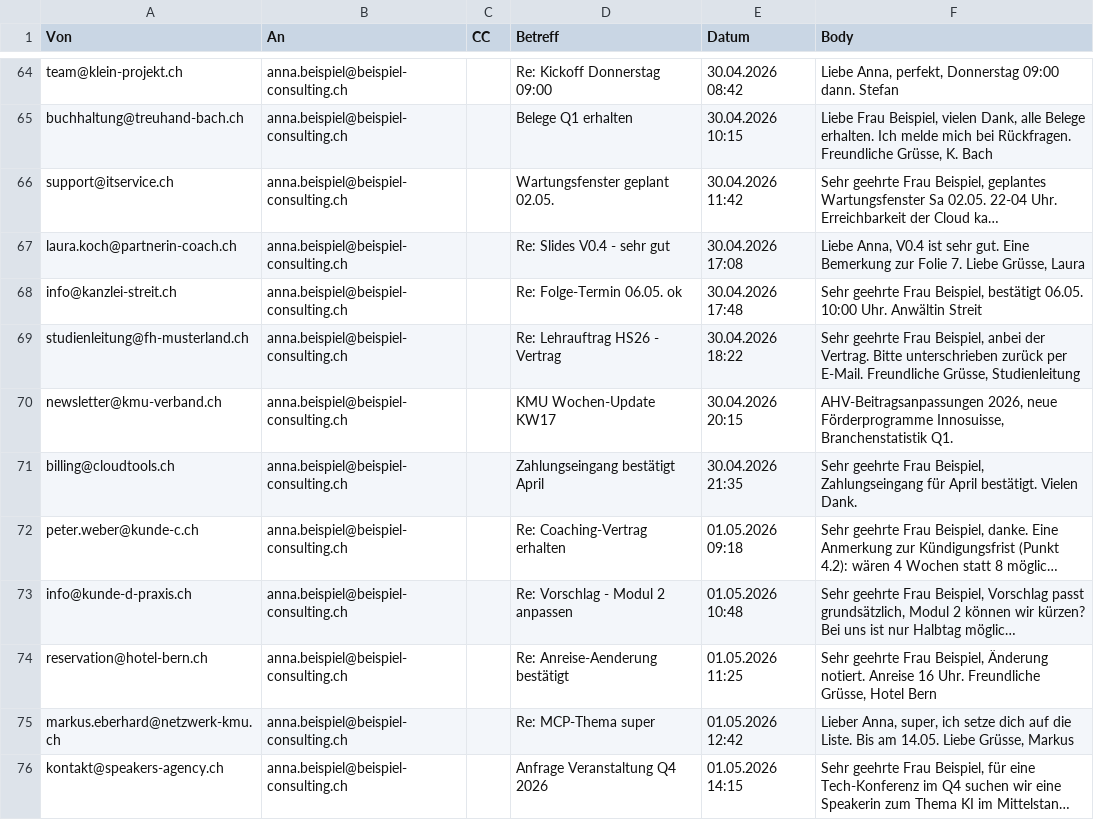
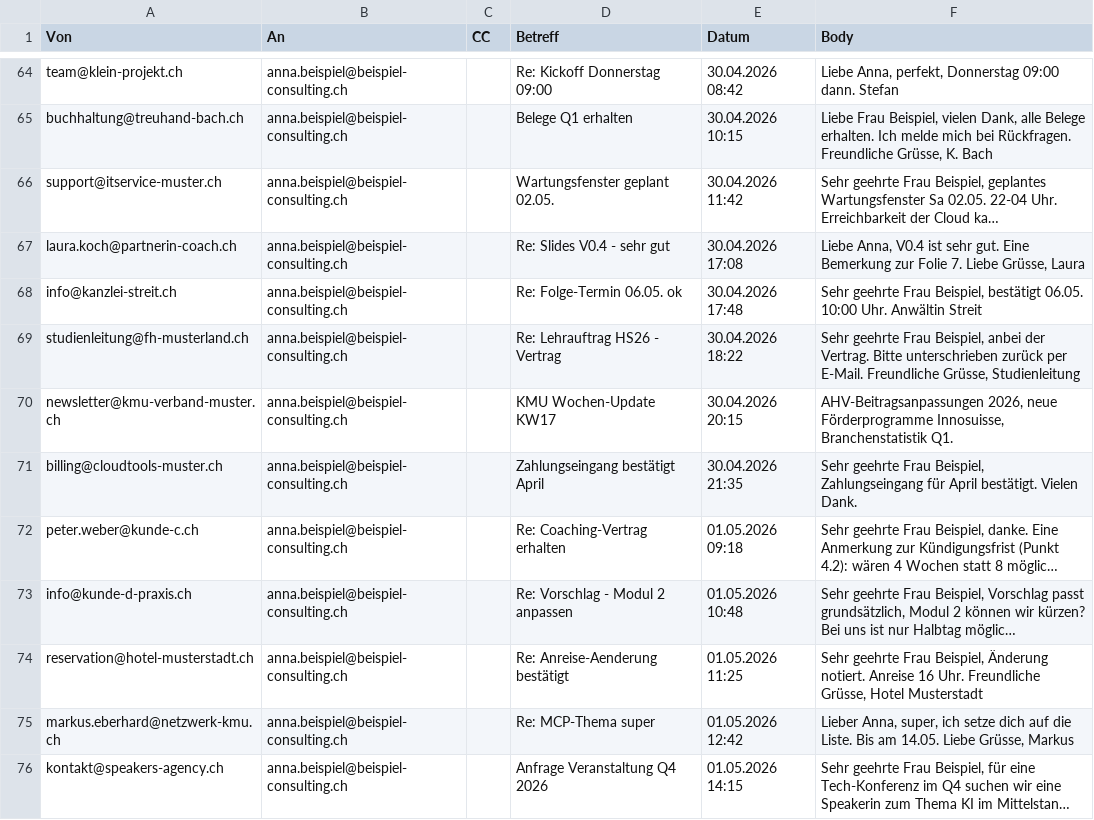
Before and after one commit to ai-edu-ch/ai-edu-plugins, a CSV file: plugins/ai-edu-mail-agents/examples/inbox.csv, drawn as a sheet; only a part is shown, gaps mark what is left out; long unchanged cells end in …; the diff covers the shown part only; the diff names each change by its address in the sheet, - before the commit and + after, or states it on an @@ line.

```diff
--- a/plugins/ai-edu-mail-agents/examples/inbox.csv
+++ b/plugins/ai-edu-mail-agents/examples/inbox.csv
-A66 (Von): support@itservice.ch
+A66 (Von): support@itservice-muster.ch
-A70 (Von): newsletter@kmu-verband.ch
+A70 (Von): newsletter@kmu-verband-muster.ch
-A71 (Von): billing@cloudtools.ch
+A71 (Von): billing@cloudtools-muster.ch
-A74 (Von): reservation@hotel-bern.ch
+A74 (Von): reservation@hotel-musterstadt.ch
-F74 (Body): …Grüsse, Hotel Bern
+F74 (Body): …Grüsse, Hotel Musterstadt
```
Also changed, not shown: 29 edited cells elsewhere in this file, plugins/ai-edu-mail-agents/examples/sent.csv, plugins/ai-edu-mail-agents/examples/vips.csv, 11 other files.
